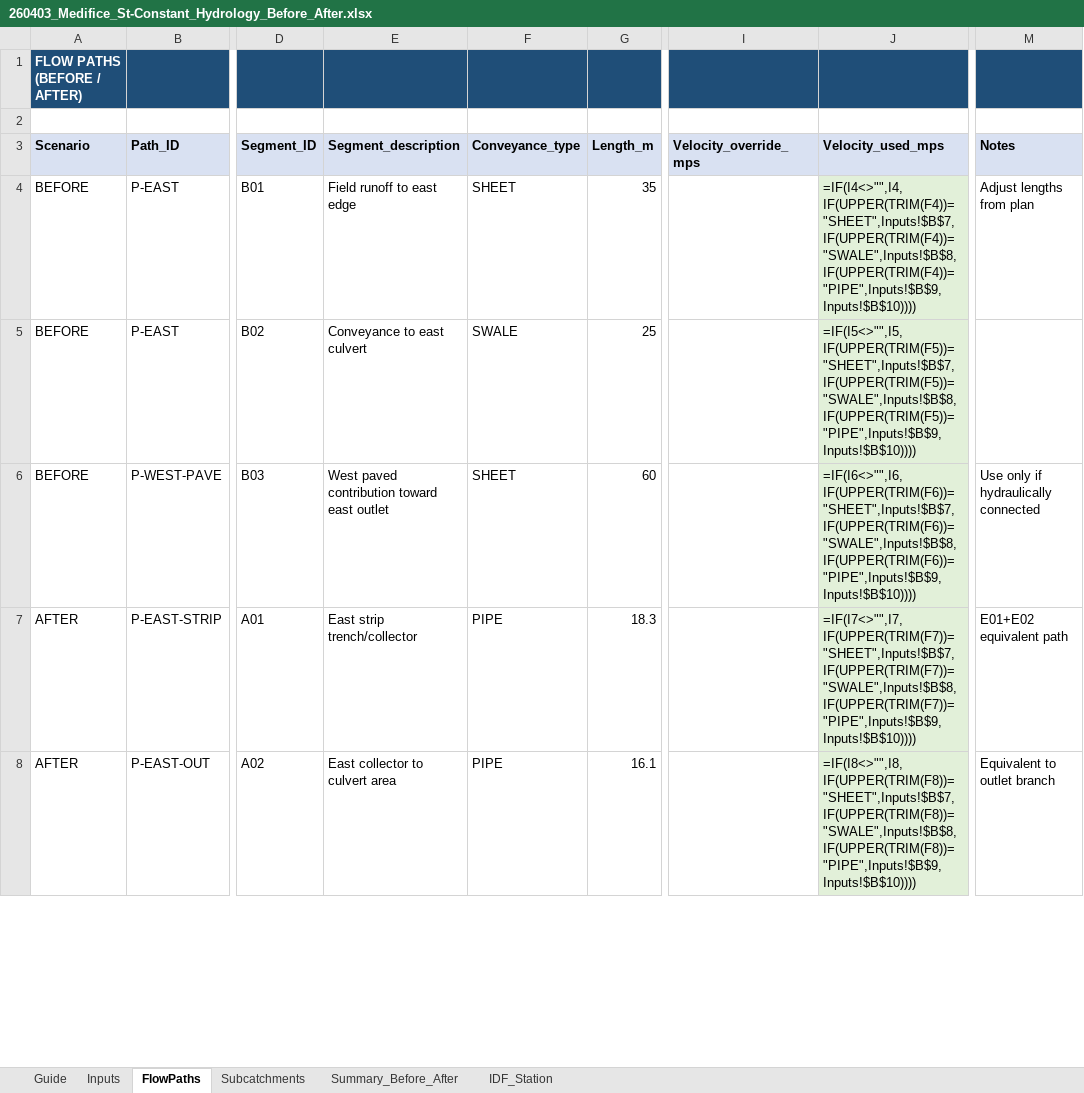
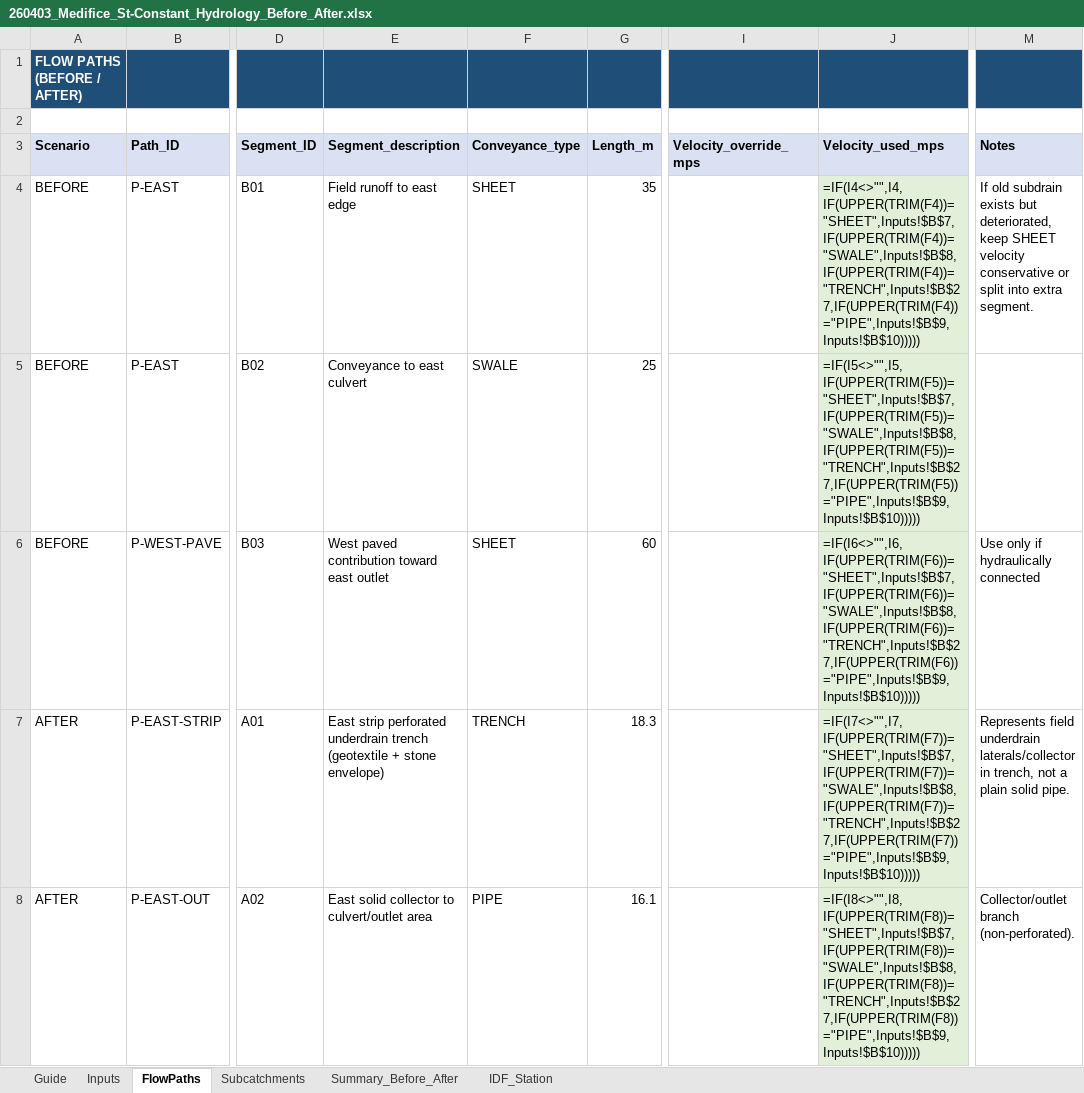
Before and after one commit to acon560-prog/idf-web-app, an Excel workbook: engineering/drainage-design/260403_Medifice_St-Constant_Hydrology_Before_After.xlsx, sheet FlowPaths, drawn as a sheet; only a part is shown, gaps mark what is left out; values as stored, in another font and other column widths than the file's, no borders; formulas without a stored value are shown as written; the diff covers the shown part only; the diff names each change by its address in the sheet, - before the commit and + after, or states it on an @@ line.

```diff
--- a/engineering/drainage-design/260403_Medifice_St-Constant_Hydrology_Before_After.xlsx (sheet FlowPaths)
+++ b/engineering/drainage-design/260403_Medifice_St-Constant_Hydrology_Before_After.xlsx (sheet FlowPaths)
-J4 (Velocity_used_mps): =IF(I4<>"",I4,IF(UPPER(TRIM(F4))="SHEET",Inputs!$B$7,IF(UPPER(TRIM(F4))="SWALE",Inputs!$B$8,IF(UPPER(TRIM(F4))="PIPE",Inputs!$B$9,Inputs!$B$10))))
+J4 (Velocity_used_mps): =IF(I4<>"",I4,IF(UPPER(TRIM(F4))="SHEET",Inputs!$B$7,IF(UPPER(TRIM(F4))="SWALE",Inputs!$B$8,IF(UPPER(TRIM(F4))="TRENCH",Inputs!$B$27,IF(UPPER(TRIM(F4))="PIPE",Inputs!$B$9,Inputs!$B$10)))))
-M4 (Notes): Adjust lengths from plan
+M4 (Notes): If old subdrain exists but deteriorated, keep SHEET velocity conservative or split into extra segment.
-J5 (Velocity_used_mps): =IF(I5<>"",I5,IF(UPPER(TRIM(F5))="SHEET",Inputs!$B$7,IF(UPPER(TRIM(F5))="SWALE",Inputs!$B$8,IF(UPPER(TRIM(F5))="PIPE",Inputs!$B$9,Inputs!$B$10))))
+J5 (Velocity_used_mps): =IF(I5<>"",I5,IF(UPPER(TRIM(F5))="SHEET",Inputs!$B$7,IF(UPPER(TRIM(F5))="SWALE",Inputs!$B$8,IF(UPPER(TRIM(F5))="TRENCH",Inputs!$B$27,IF(UPPER(TRIM(F5))="PIPE",Inputs!$B$9,Inputs!$B$10)))))
-J6 (Velocity_used_mps): =IF(I6<>"",I6,IF(UPPER(TRIM(F6))="SHEET",Inputs!$B$7,IF(UPPER(TRIM(F6))="SWALE",Inputs!$B$8,IF(UPPER(TRIM(F6))="PIPE",Inputs!$B$9,Inputs!$B$10))))
+J6 (Velocity_used_mps): =IF(I6<>"",I6,IF(UPPER(TRIM(F6))="SHEET",Inputs!$B$7,IF(UPPER(TRIM(F6))="SWALE",Inputs!$B$8,IF(UPPER(TRIM(F6))="TRENCH",Inputs!$B$27,IF(UPPER(TRIM(F6))="PIPE",Inputs!$B$9,Inputs!$B$10)))))
-E7 (Segment_description): East strip trench/collector
+E7 (Segment_description): East strip perforated underdrain trench (geotextile + stone envelope)
-F7 (Conveyance_type): PIPE
+F7 (Conveyance_type): TRENCH
-J7 (Velocity_used_mps): =IF(I7<>"",I7,IF(UPPER(TRIM(F7))="SHEET",Inputs!$B$7,IF(UPPER(TRIM(F7))="SWALE",Inputs!$B$8,IF(UPPER(TRIM(F7))="PIPE",Inputs!$B$9,Inputs!$B$10))))
+J7 (Velocity_used_mps): =IF(I7<>"",I7,IF(UPPER(TRIM(F7))="SHEET",Inputs!$B$7,IF(UPPER(TRIM(F7))="SWALE",Inputs!$B$8,IF(UPPER(TRIM(F7))="TRENCH",Inputs!$B$27,IF(UPPER(TRIM(F7))="PIPE",Inputs!$B$9,Inputs!$B$10)))))
-M7 (Notes): E01+E02 equivalent path
+M7 (Notes): Represents field underdrain laterals/collector in trench, not a plain solid pipe.
-E8 (Segment_description): East collector to culvert area
+E8 (Segment_description): East solid collector to culvert/outlet area
-J8 (Velocity_used_mps): =IF(I8<>"",I8,IF(UPPER(TRIM(F8))="SHEET",Inputs!$B$7,IF(UPPER(TRIM(F8))="SWALE",Inputs!$B$8,IF(UPPER(TRIM(F8))="PIPE",Inputs!$B$9,Inputs!$B$10))))
+J8 (Velocity_used_mps): =IF(I8<>"",I8,IF(UPPER(TRIM(F8))="SHEET",Inputs!$B$7,IF(UPPER(TRIM(F8))="SWALE",Inputs!$B$8,IF(UPPER(TRIM(F8))="TRENCH",Inputs!$B$27,IF(UPPER(TRIM(F8))="PIPE",Inputs!$B$9,Inputs!$B$10)))))
-M8 (Notes): Equivalent to outlet branch
+M8 (Notes): Collector/outlet branch (non-perforated).
```
Also changed, not shown: 194 added rows and 2 edited cells elsewhere in this sheet, sheet Inputs, sheet Guide.
